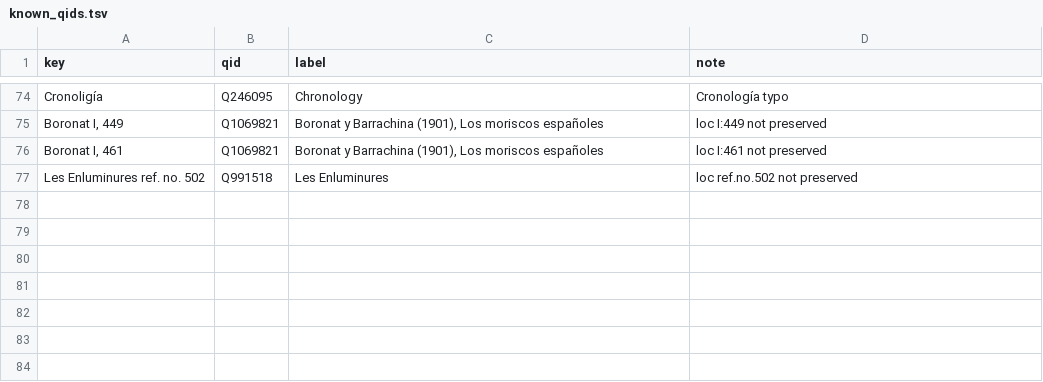
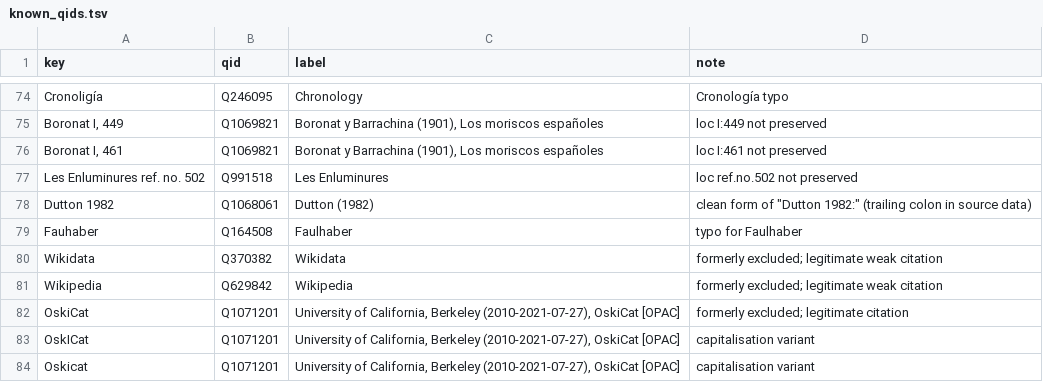
Before and after one commit to PhiloBiblon/philobiblon-to-wikibase, a TSV file: pb2wb/prop_migration/known_qids.tsv, drawn as a sheet; only a part is shown, gaps mark what is left out; the diff names each change by its address in the sheet, - before the commit and + after, or states it on an @@ line.

```diff
--- a/pb2wb/prop_migration/known_qids.tsv
+++ b/pb2wb/prop_migration/known_qids.tsv
+row 78: Dutton 1982 | Q1068061 | Dutton (1982) | clean form of "Dutton 1982:" (trailing colon in source data)
+row 79: Fauhaber | Q164508 | Faulhaber | typo for Faulhaber
+row 80: Wikidata | Q370382 | Wikidata | formerly excluded; legitimate weak citation
+row 81: Wikipedia | Q629842 | Wikipedia | formerly excluded; legitimate weak citation
+row 82: OskiCat | Q1071201 | University of California, Berkeley (2010-2021-07-27), OskiCat [OPAC] | formerly excluded; legitimate citation
+row 83: OskICat | Q1071201 | University of California, Berkeley (2010-2021-07-27), OskiCat [OPAC] | capitalisation variant
+row 84: Oskicat | Q1071201 | University of California, Berkeley (2010-2021-07-27), OskiCat [OPAC] | capitalisation variant
```
Also changed, not shown: 5 other files.
